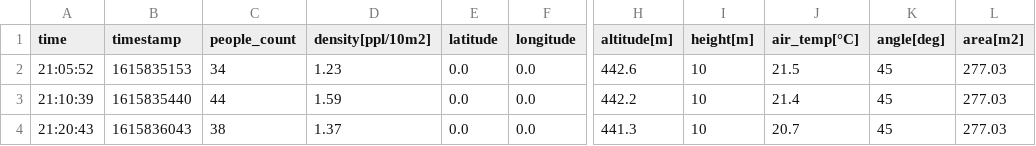
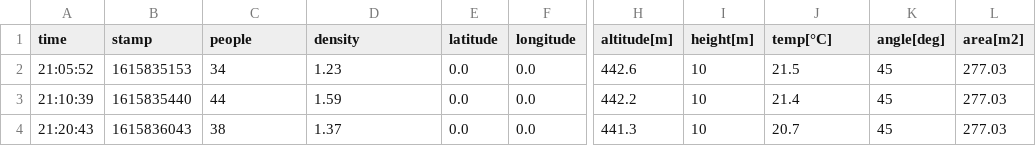
Before and after one commit to andreirusu99/mUAV, a CSV file: catkin_ws/src/drone/data/out/csv/15Mar21.csv, drawn as a sheet; only a part is shown, gaps mark what is left out; the diff names each change by its address in the sheet, - before the commit and + after, or states it on an @@ line.

```diff
--- a/catkin_ws/src/drone/data/out/csv/15Mar21.csv
+++ b/catkin_ws/src/drone/data/out/csv/15Mar21.csv
-B1: timestamp
+B1: stamp
-C1: people_count
+C1: people
-D1: density[ppl/10m2]
+D1: density
-J1: air_temp[°C]
+J1: temp[°C]
```
Also changed, not shown: 2 other files.
